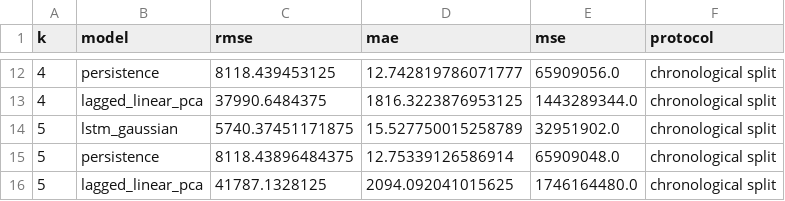
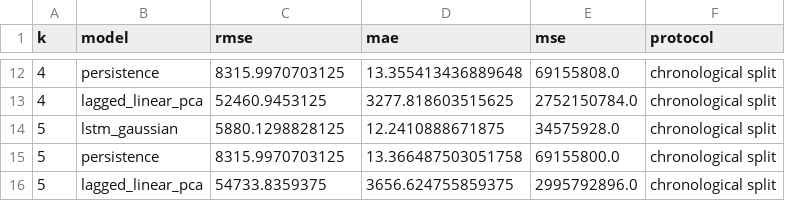
Before and after one commit to muthukkumaranb/ShadowCat, a CSV file: ml1/artifacts/lstm/cic2017_exploratory/rollout_error_curve.csv, drawn as a sheet; only a part is shown, gaps mark what is left out; the diff covers the shown part only.

```diff
--- a/ml1/artifacts/lstm/cic2017_exploratory/rollout_error_curve.csv
+++ b/ml1/artifacts/lstm/cic2017_exploratory/rollout_error_curve.csv
@@ -12,5 +12,5 @@ k,model,rmse,mae,mse,protocol
-4,persistence,8118.439453125,12.742819786071777,65909056.0,chronological split
-4,lagged_linear_pca,37990.6484375,1816.3223876953125,1443289344.0,chronological split
-5,lstm_gaussian,5740.37451171875,15.527750015258789,32951902.0,chronological split
-5,persistence,8118.43896484375,12.75339126586914,65909048.0,chronological split
-5,lagged_linear_pca,41787.1328125,2094.092041015625,1746164480.0,chronological split
+4,persistence,8315.9970703125,13.355413436889648,69155808.0,chronological split
+4,lagged_linear_pca,52460.9453125,3277.818603515625,2752150784.0,chronological split
+5,lstm_gaussian,5880.1298828125,12.2410888671875,34575928.0,chronological split
+5,persistence,8315.9970703125,13.366487503051758,69155800.0,chronological split
+5,lagged_linear_pca,54733.8359375,3656.624755859375,2995792896.0,chronological split
```
Also changed, not shown: 30 edited cells elsewhere in this file, ml1/artifacts/lstm/cic2017_exploratory/deviation_predictions.csv, 28 other files.
